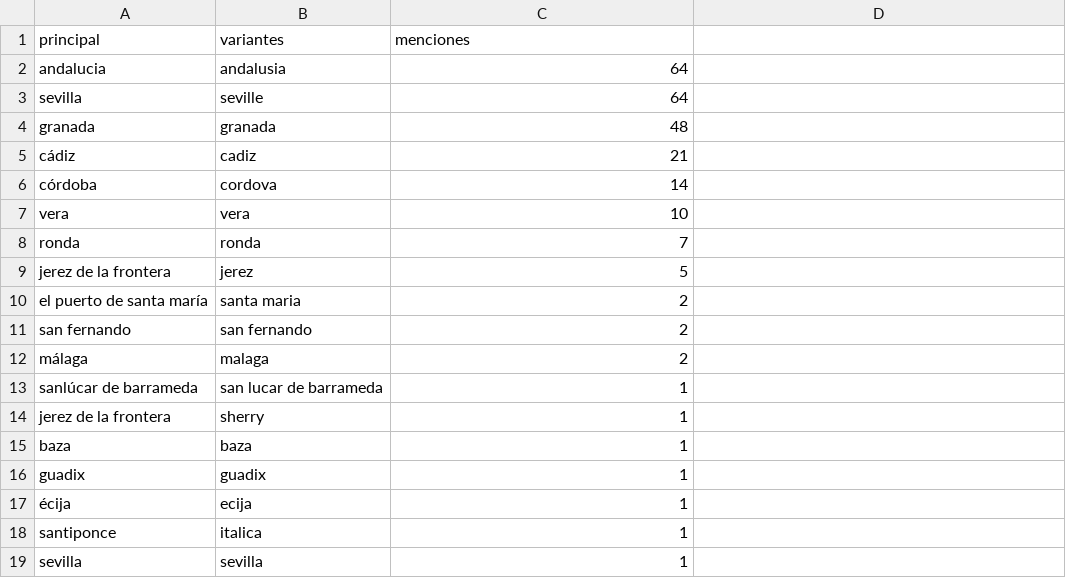
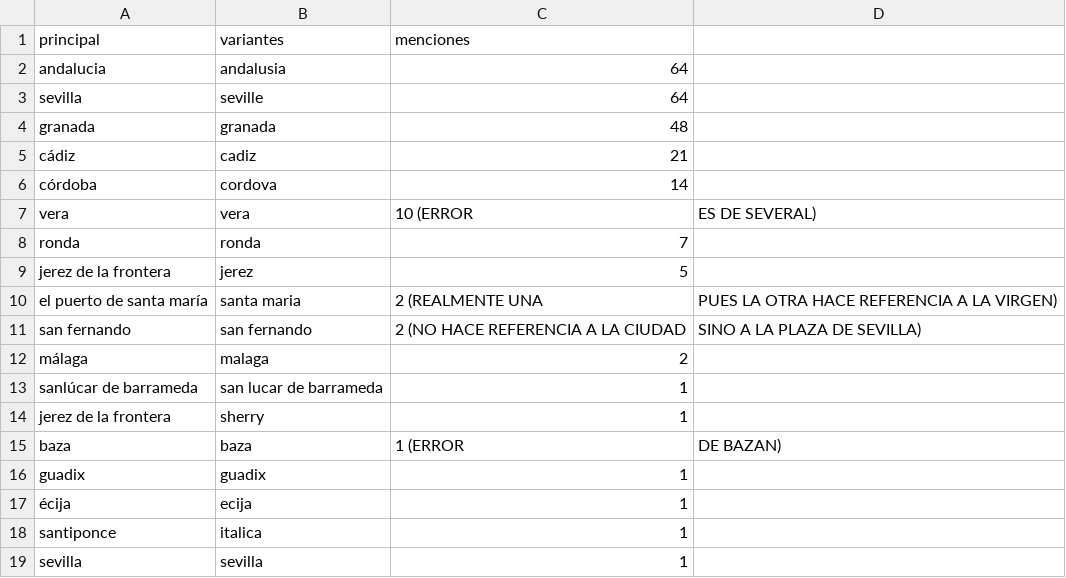
Before and after one commit to antonionavas22-ops/Andalucia_DesdeFuera, a CSV file: resultados/resultado_localidades_Bates.csv, drawn as a sheet.

Commit message:
Add files via upload

```diff
--- a/resultados/resultado_localidades_Bates.csv
+++ b/resultados/resultado_localidades_Bates.csv
@@ -6,7 +6,7 @@ cádiz,cadiz,21
 córdoba,cordova,14
-vera,vera,10
+vera,vera,10 (ERROR, ES DE SEVERAL)
 ronda,ronda,7
 jerez de la frontera,jerez,5
-el puerto de santa maría,santa maria,2
-san fernando,san fernando,2
+el puerto de santa maría,santa maria,2 (REALMENTE UNA, PUES LA OTRA HACE REFERENCIA A LA VIRGEN)
+san fernando,san fernando,2 (NO HACE REFERENCIA A LA CIUDAD, SINO A LA PLAZA DE SEVILLA)
 málaga,malaga,2
@@ -14,3 +14,3 @@ sanlúcar de barrameda,san lucar de barrameda,1
 jerez de la frontera,sherry,1
-baza,baza,1
+baza,baza,1 (ERROR, DE BAZAN)
 guadix,guadix,1
```
